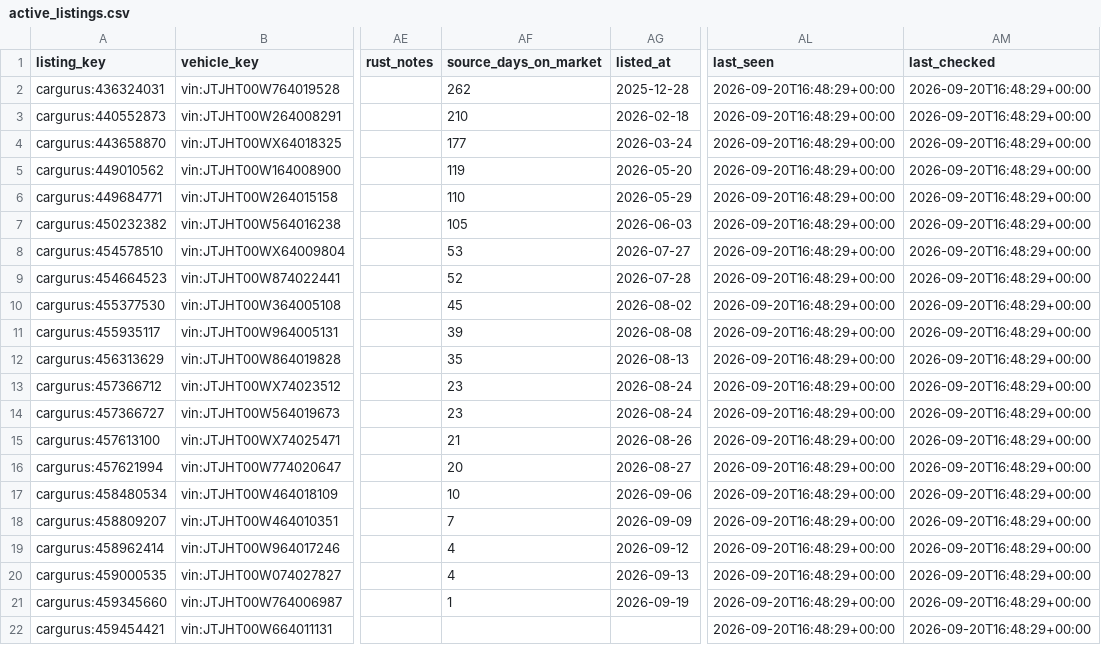
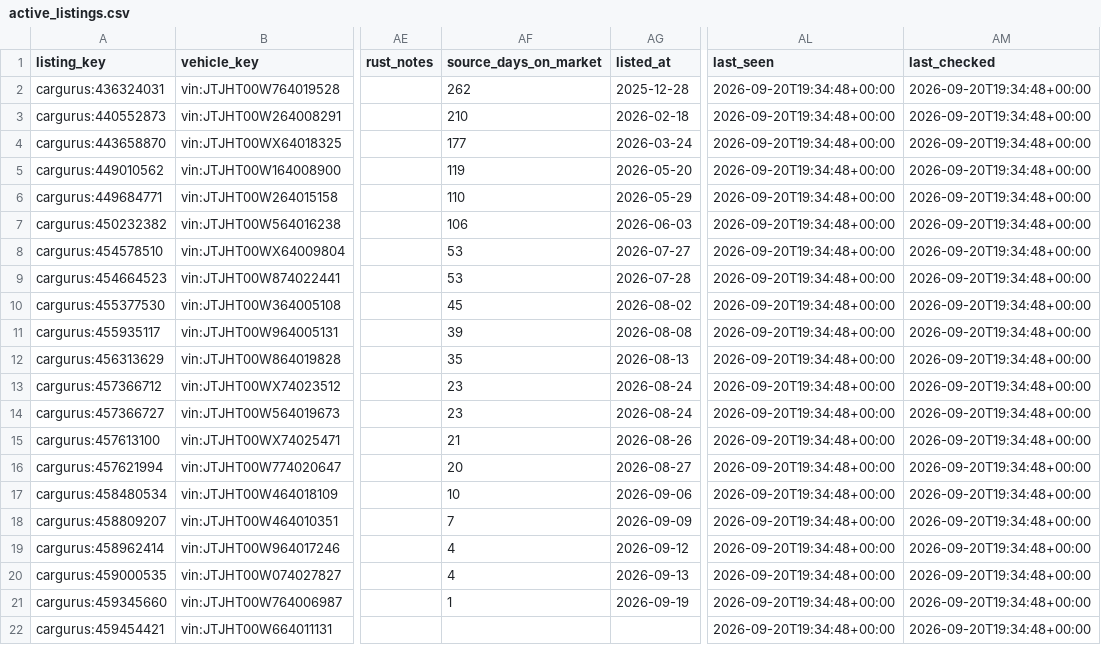
Before and after one commit to SHill1289/Cruiser-scout, a CSV file: data/active_listings.csv, drawn as a sheet; only a part is shown, gaps mark what is left out; the diff names each change by its address in the sheet, - before the commit and + after, or states it on an @@ line.

```diff
--- a/data/active_listings.csv
+++ b/data/active_listings.csv
-AL2:AL22 (last_seen): 2026-09-20T16:48:29+00:00
+AL2:AL22 (last_seen): 2026-09-20T19:34:48+00:00
-AM2:AM22 (last_checked): 2026-09-20T16:48:29+00:00
+AM2:AM22 (last_checked): 2026-09-20T19:34:48+00:00
-AF7 (source_days_on_market): 105
+AF7 (source_days_on_market): 106
-AF9 (source_days_on_market): 52
+AF9 (source_days_on_market): 53
```
Also changed, not shown: data/listings.csv, data/lx470_master.csv, 6 other files.
